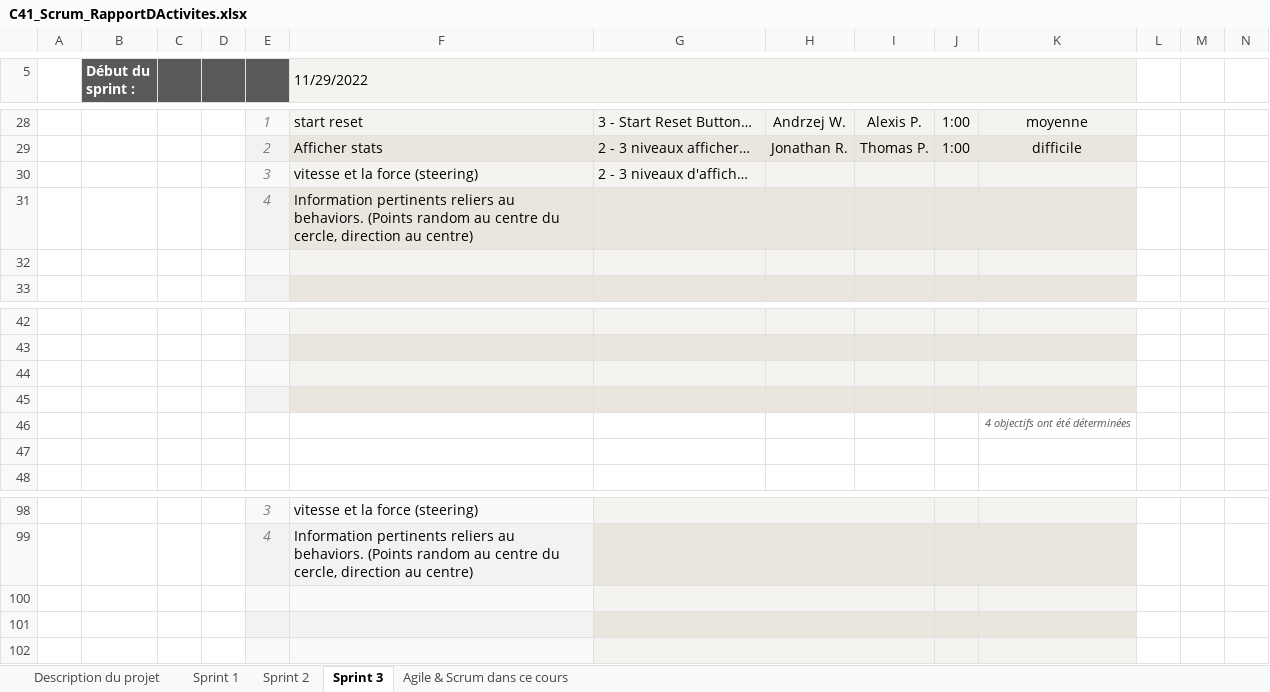
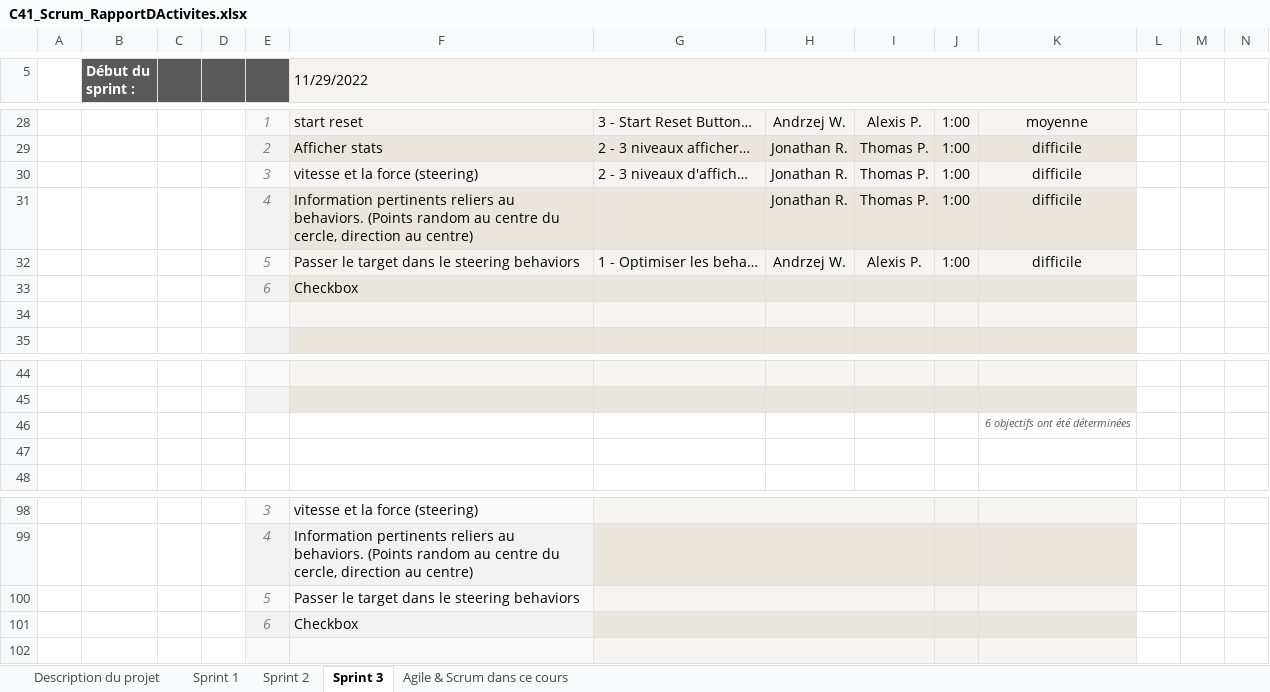
Before and after one commit to Jon-Robb/boids, an Excel workbook: C41_Scrum_RapportDActivites.xlsx, sheet Sprint 3, drawn as a sheet; only a part is shown, gaps mark what is left out; values as stored, in another font and other column widths than the file's, no borders; charts and pictures and conditional formats not drawn; removed rows and columns are numbered as before the commit, all else as after; the diff names each change by its address in the sheet, - before the commit and + after, or states it on an @@ line.

Commit message:
Edited Scrum File [AP-AW]

```diff
--- a/C41_Scrum_RapportDActivites.xlsx (sheet Sprint 3)
+++ b/C41_Scrum_RapportDActivites.xlsx (sheet Sprint 3)
-row 30:  |  |  |  | 3 | vitesse et la force (steering) | 2 - 3 niveaux d'affich…
-row 31:  |  |  |  | 4 | Information pertinents reliers au behaviors. (Points random au centre du cercle, direction au centre)
+row 30:  |  |  |  | 3 | vitesse et la force (steering) | 2 - 3 niveaux d'affich… | Jonathan R. | Thomas P. | 1:00 | difficile
+row 31:  |  |  |  | 4 | Information pertinents reliers au behaviors. (Points random au centre du cercle, direction au centre) |  | Jonathan R. | Thomas P. | 1:00 | difficile
+row 32:  |  |  |  | 5 | Passer le target dans le steering behaviors | 1 - Optimiser les beha… | Andrzej W. | Alexis P. | 1:00 | difficile
+row 33:  |  |  |  | 6 | Checkbox
-row 44: (empty)
-row 45: (empty)
-K46: 4 objectifs ont été déterminées
+K46: 6 objectifs ont été déterminées
-row 100: (empty)
+row 100:  |  |  |  | 5 | Passer le target dans le steering behaviors
-row 101: (empty)
+row 101:  |  |  |  | 6 | Checkbox
```
Also changed, not shown: sheet Sprint 2, formulas that keep their value, 1 other file.
